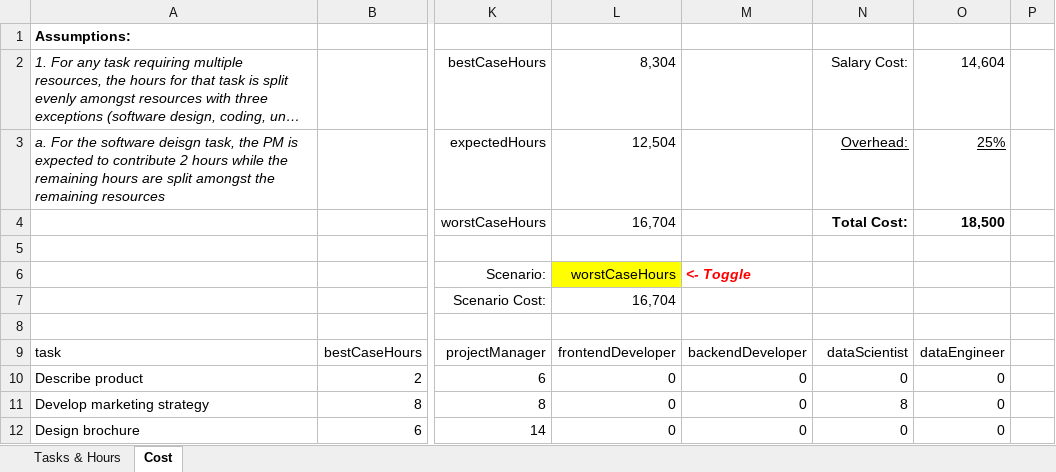
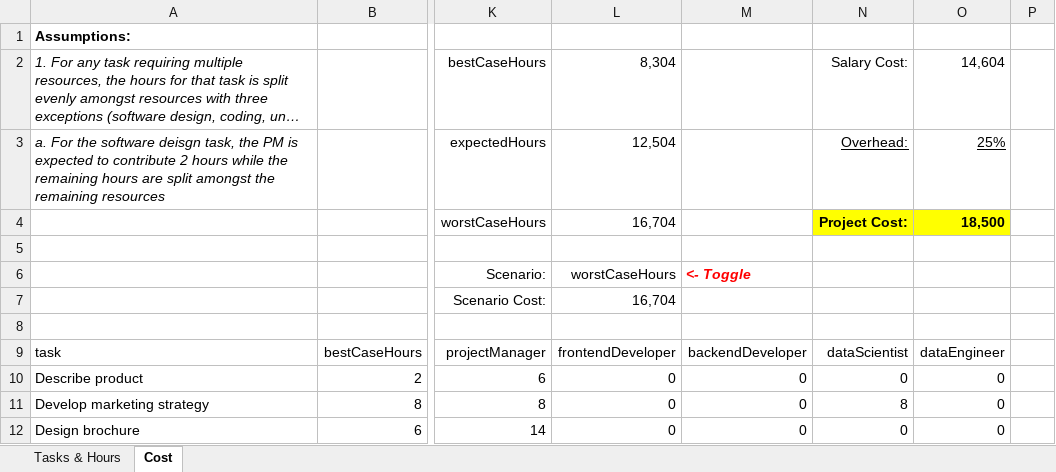
Before and after one commit to jaimon/DataScience, an Excel workbook: Decision_analytics/Module4/CTG1 - Assignment 2 - Tasks, Hours, & Cost.xlsx, sheet Cost, drawn as a sheet; only a part is shown, gaps mark what is left out; long unchanged cells end in …; values as stored, in another font and other column widths than the file's, no borders; the diff names each change by its address in the sheet, - before the commit and + after, or states it on an @@ line.

```diff
--- a/Decision_analytics/Module4/CTG1 - Assignment 2 - Tasks, Hours, & Cost.xlsx (sheet Cost)
+++ b/Decision_analytics/Module4/CTG1 - Assignment 2 - Tasks, Hours, & Cost.xlsx (sheet Cost)
-N4: Total Cost:
+N4: Project Cost:
-N4:O4 fill: none
+N4:O4 fill: #FFFF00
-L6 fill: #FFFF00
+L6 fill: none
```
Also changed, not shown: sheet Tasks & Hours.
